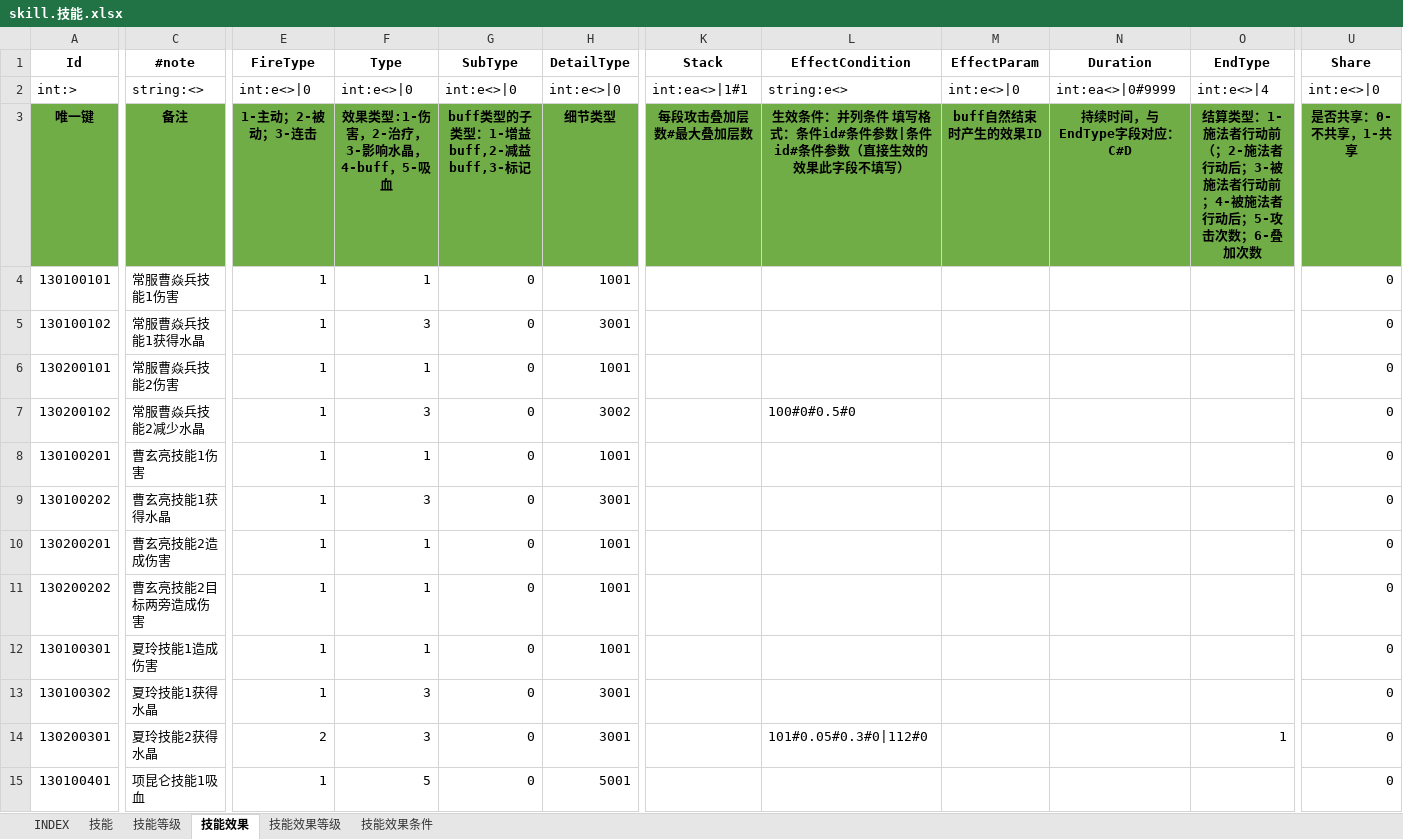
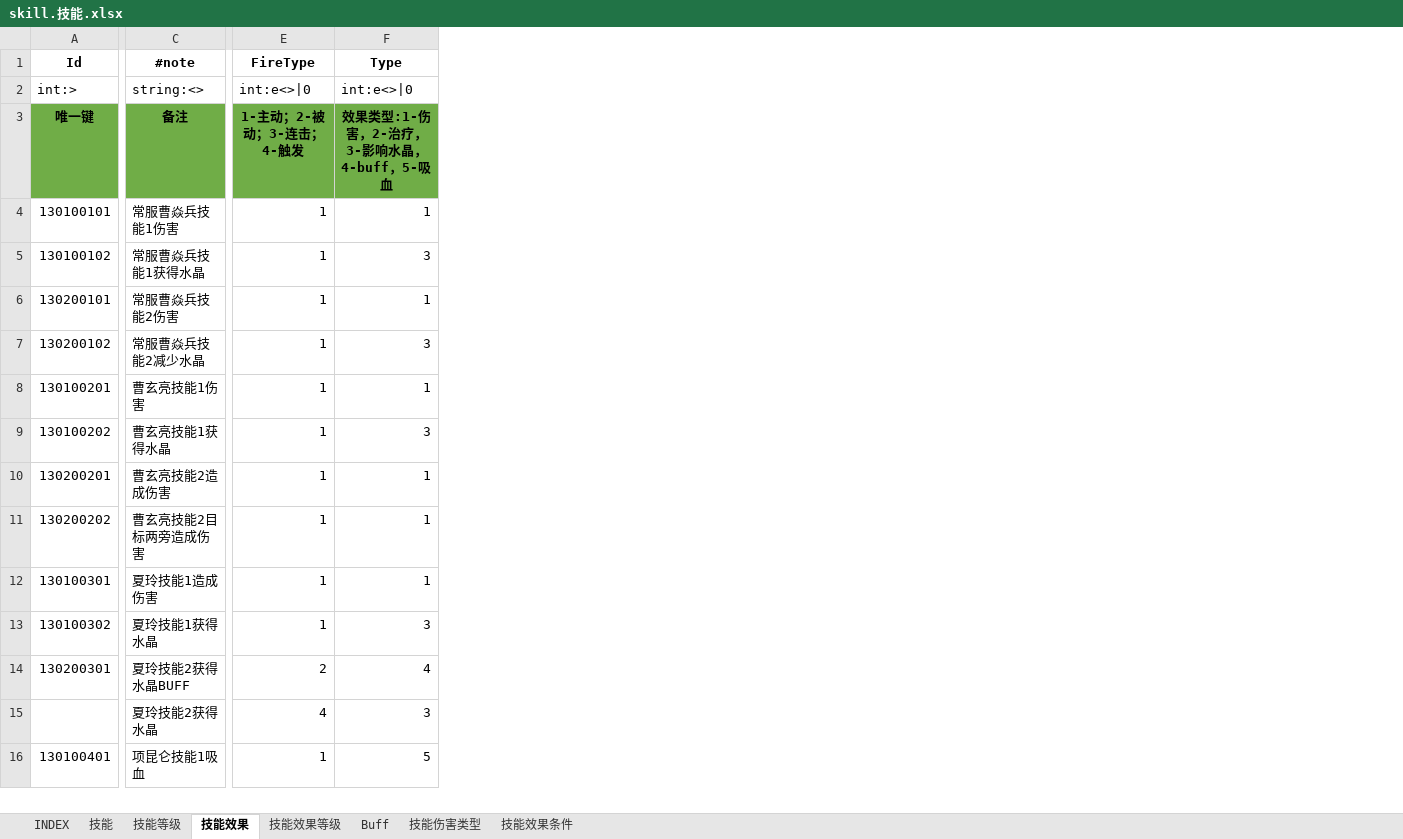
Before and after one commit to hataksumo/ExcelToLua, an Excel workbook: Excel/镇魂街/skill.技能.xlsx, sheet 技能效果, drawn as a sheet; only a part is shown, gaps mark what is left out; values as stored, in another font and other column widths than the file's, no borders; removed rows and columns are numbered as before the commit, all else as after; rows hold the shown columns only; the diff names each change by its address in the sheet, - before the commit and + after, or states it on an @@ line.

```diff
--- a/Excel/镇魂街/skill.技能.xlsx (sheet 技能效果)
+++ b/Excel/镇魂街/skill.技能.xlsx (sheet 技能效果)
+sheet tab: Buff
+sheet tab: 技能伤害类型
-column G (SubType), rows 2-15: int:e<>|0 | buff类型的子类型：1-增益buff,2-减益buff,3-标记 | 0 | 0 | 0 | 0 | 0 | 0 | 0 | 0 | 0 | 0 | 0 | 0
-column H (DetailType), rows 2-15: int:e<>|0 | 细节类型 | 1001 | 3001 | 1001 | 3002 | 1001 | 3001 | 1001 | 1001 | 1001 | 3001 | 3001 | 5001
-column K (Stack), rows 2-3: int:ea<>|1#1 | 每段攻击叠加层数#最大叠加层数
-column L (EffectCondition), rows 2-14: string:e<> | 生效条件：并列条件 填写格式：条件id#条件参数|条件id#条件参数（直接生效的效果此字段不填写） |  |  |  | 100#0#0.5#0 |  |  |  |  |  |  | 101#0.05#0.3#0|112#0
-column M (EffectParam), rows 2-3: int:e<>|0 | buff自然结束时产生的效果ID
-column N (Duration), rows 2-3: int:ea<>|0#9999 | 持续时间，与EndType字段对应：C#D
-column O (EndType), rows 2-14: int:e<>|4 | 结算类型：1-施法者行动前（；2-施法者行动后；3-被施法者行动前；4-被施法者行动后；5-攻击次数；6-叠加次数 |  |  |  |  |  |  |  |  |  |  | 1
-column U (Share), rows 2-15: int:e<>|0 | 是否共享：0-不共享，1-共享 | 0 | 0 | 0 | 0 | 0 | 0 | 0 | 0 | 0 | 0 | 0 | 0
-E3 (FireType): 1-主动；2-被动；3-连击
+E3 (FireType): 1-主动；2-被动；3-连击；4-触发
-C14 (#note): 夏玲技能2获得水晶
+C14 (#note): 夏玲技能2获得水晶BUFF
-F14 (Type): 3
+F14 (Type): 4
+row 15:  | 夏玲技能2获得水晶 | 4 | 3
```
Also changed, not shown: sheet 技能效果等级, sheet 技能效果条件, formulas that keep their value, Excel/镇魂街/skill_old.技能.xlsx.
